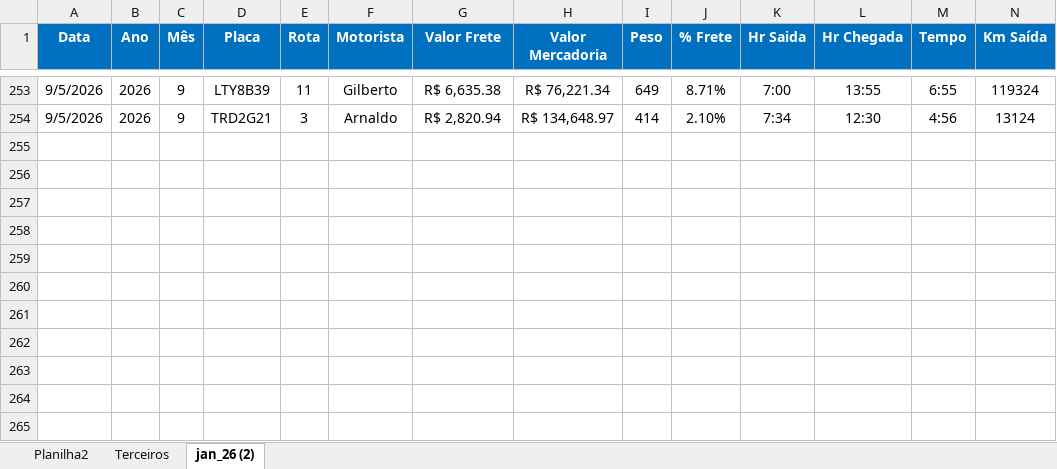
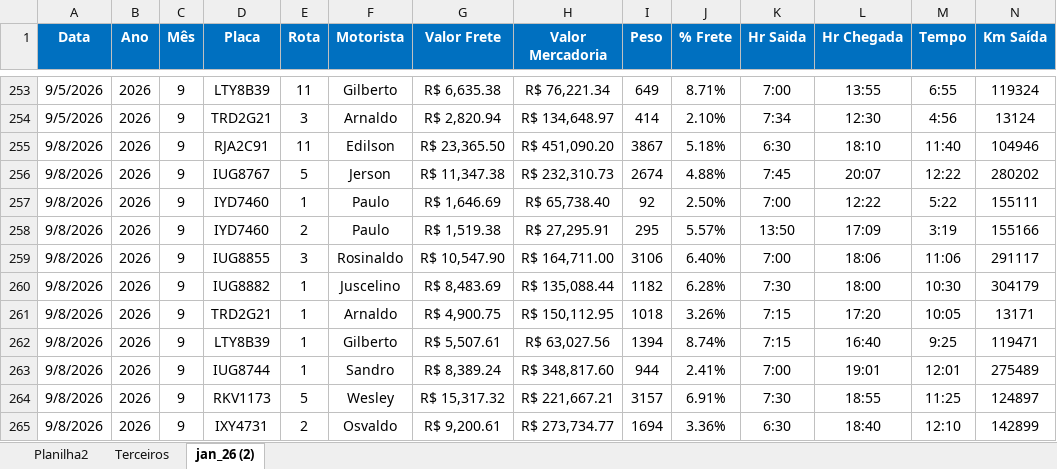
Before and after one commit to Manoel-Diger/saida_veiculo_bel, an Excel workbook: Saida_BEL.xlsx, sheet jan_26 (2), drawn as a sheet; only a part is shown, gaps mark what is left out; values as stored, in another font and other column widths than the file's, no borders; conditional formats and table styles not drawn; rows hold the shown columns only; the diff names each change by its address in the sheet, - before the commit and + after, or states it on an @@ line.

```diff
--- a/Saida_BEL.xlsx (sheet jan_26 (2))
+++ b/Saida_BEL.xlsx (sheet jan_26 (2))
+row 255: 9/8/2026 | 2026 | 9 | RJA2C91 | 11 | Edilson | R$ 23,365.50 | R$ 451,090.20 | 3867 | 5.18% | 6:30 | 18:10 | 11:40 | 104946
+row 256: 9/8/2026 | 2026 | 9 | IUG8767 | 5 | Jerson | R$ 11,347.38 | R$ 232,310.73 | 2674 | 4.88% | 7:45 | 20:07 | 12:22 | 280202
+row 257: 9/8/2026 | 2026 | 9 | IYD7460 | 1 | Paulo | R$ 1,646.69 | R$ 65,738.40 | 92 | 2.50% | 7:00 | 12:22 | 5:22 | 155111
+row 258: 9/8/2026 | 2026 | 9 | IYD7460 | 2 | Paulo | R$ 1,519.38 | R$ 27,295.91 | 295 | 5.57% | 13:50 | 17:09 | 3:19 | 155166
+row 259: 9/8/2026 | 2026 | 9 | IUG8855 | 3 | Rosinaldo | R$ 10,547.90 | R$ 164,711.00 | 3106 | 6.40% | 7:00 | 18:06 | 11:06 | 291117
+row 260: 9/8/2026 | 2026 | 9 | IUG8882 | 1 | Juscelino | R$ 8,483.69 | R$ 135,088.44 | 1182 | 6.28% | 7:30 | 18:00 | 10:30 | 304179
+row 261: 9/8/2026 | 2026 | 9 | TRD2G21 | 1 | Arnaldo | R$ 4,900.75 | R$ 150,112.95 | 1018 | 3.26% | 7:15 | 17:20 | 10:05 | 13171
+row 262: 9/8/2026 | 2026 | 9 | LTY8B39 | 1 | Gilberto | R$ 5,507.61 | R$ 63,027.56 | 1394 | 8.74% | 7:15 | 16:40 | 9:25 | 119471
+row 263: 9/8/2026 | 2026 | 9 | IUG8744 | 1 | Sandro | R$ 8,389.24 | R$ 348,817.60 | 944 | 2.41% | 7:00 | 19:01 | 12:01 | 275489
+row 264: 9/8/2026 | 2026 | 9 | RKV1173 | 5 | Wesley | R$ 15,317.32 | R$ 221,667.21 | 3157 | 6.91% | 7:30 | 18:55 | 11:25 | 124897
+row 265: 9/8/2026 | 2026 | 9 | IXY4731 | 2 | Osvaldo | R$ 9,200.61 | R$ 273,734.77 | 1694 | 3.36% | 6:30 | 18:40 | 12:10 | 142899
```
Also changed, not shown: 1 other file.
